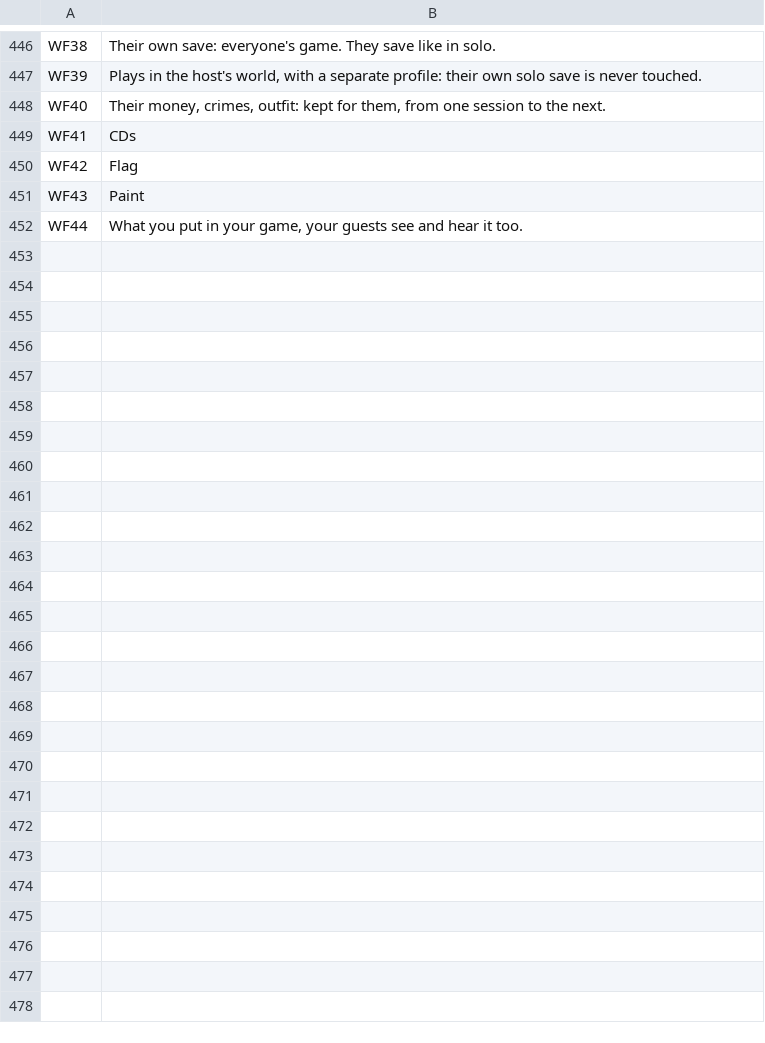
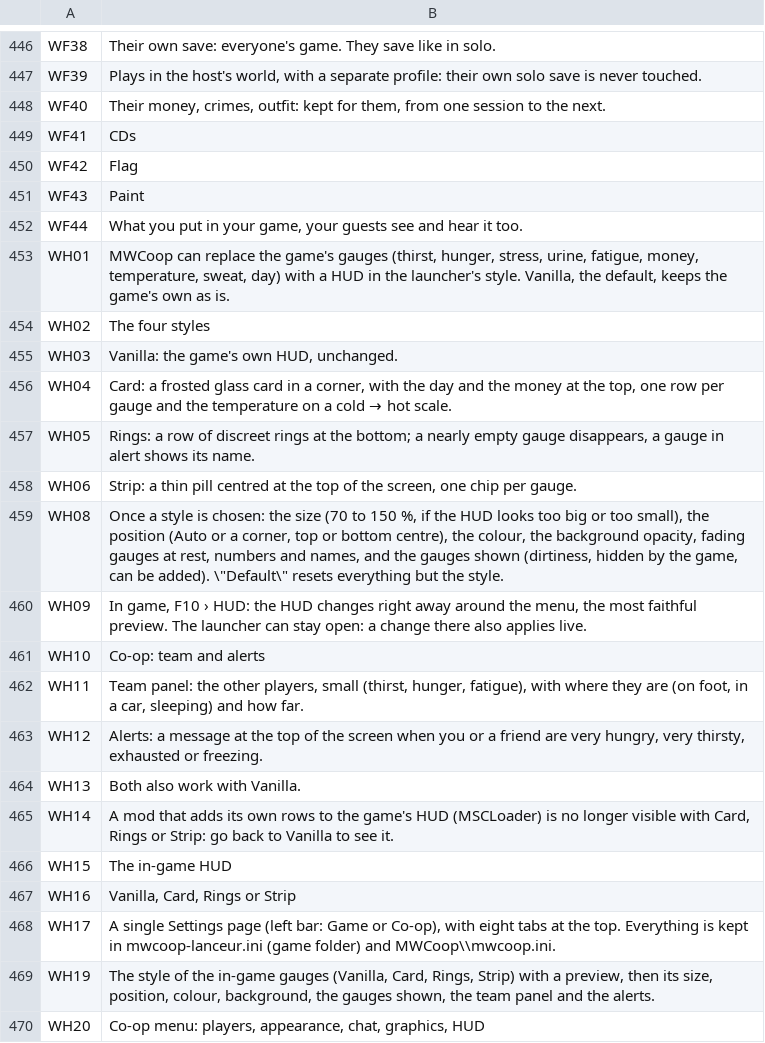
Before and after one commit to Parricidium/MWCoop, a TSV file: run/ar/ar_in_wiki.tsv, drawn as a sheet; only a part is shown, gaps mark what is left out.

```diff
--- a/run/ar/ar_in_wiki.tsv
+++ b/run/ar/ar_in_wiki.tsv
@@ -452 +452,19 @@ WF43	Paint
 WF44	What you put in your game, your guests see and hear it too.
+WH01	MWCoop can replace the game's gauges (thirst, hunger, stress, urine, fatigue, money, temperature, sweat, day) with a HUD in the launcher's style. Vanilla, the default, keeps the game's own as is.
+WH02	The four styles
+WH03	Vanilla: the game's own HUD, unchanged.
+WH04	Card: a frosted glass card in a corner, with the day and the money at the top, one row per gauge and the temperature on a cold → hot scale.
+WH05	Rings: a row of discreet rings at the bottom; a nearly empty gauge disappears, a gauge in alert shows its name.
+WH06	Strip: a thin pill centred at the top of the screen, one chip per gauge.
+WH08	Once a style is chosen: the size (70 to 150 %, if the HUD looks too big or too small), the position (Auto or a corner, top or bottom centre), the colour, the background opacity, fading gauges at rest, numbers and names, and the gauges shown (dirtiness, hidden by the game, can be added). \"Default\" resets everything but the style.
+WH09	In game, F10 › HUD: the HUD changes right away around the menu, the most faithful preview. The launcher can stay open: a change there also applies live.
+WH10	Co-op: team and alerts
+WH11	Team panel: the other players, small (thirst, hunger, fatigue), with where they are (on foot, in a car, sleeping) and how far.
+WH12	Alerts: a message at the top of the screen when you or a friend are very hungry, very thirsty, exhausted or freezing.
+WH13	Both also work with Vanilla.
+WH14	A mod that adds its own rows to the game's HUD (MSCLoader) is no longer visible with Card, Rings or Strip: go back to Vanilla to see it.
+WH15	The in-game HUD
+WH16	Vanilla, Card, Rings or Strip
+WH17	A single Settings page (left bar: Game or Co-op), with eight tabs at the top. Everything is kept in mwcoop-lanceur.ini (game folder) and MWCoop\\mwcoop.ini.
+WH19	The style of the in-game gauges (Vanilla, Card, Rings, Strip) with a preview, then its size, position, colour, background, the gauges shown, the team panel and the alerts.
+WH20	Co-op menu: players, appearance, chat, graphics, HUD
```
Also changed, not shown: run/ar/ar_out_wiki.tsv, run/ru/ru_launcher.tsv, 34 other files.
